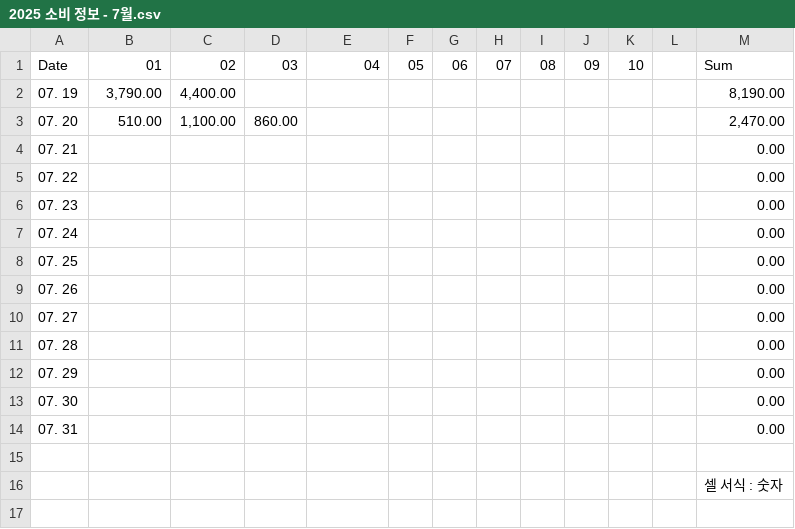
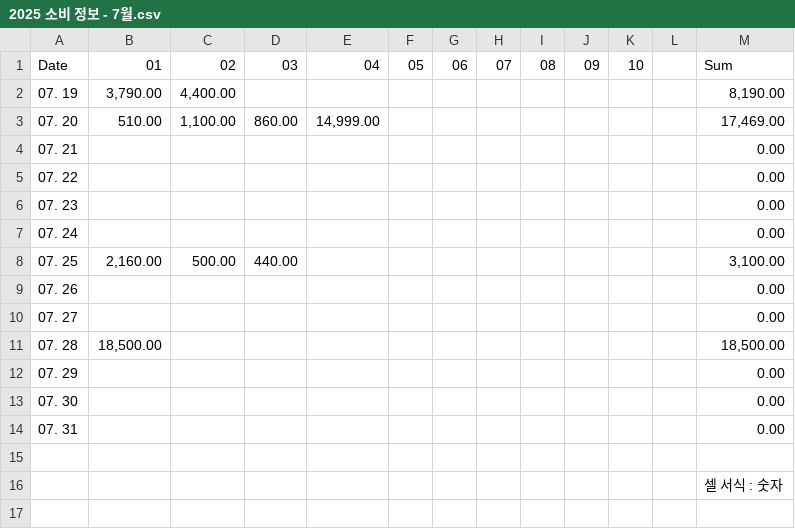
Before and after one commit to CharmStrange/ELT-ETL, a CSV file: GoogleSheet/소비 정보/2025 소비 정보 - 7월.csv, drawn as a sheet; only a part is shown.

Commit message:
Add files via upload

```diff
--- a/GoogleSheet/소비 정보/2025 소비 정보 - 7월.csv
+++ b/GoogleSheet/소비 정보/2025 소비 정보 - 7월.csv
@@ -2,3 +2,3 @@ Date,01,02,03,04,05,06,07,08,09,10,,Sum
 07. 19,"3,790.00","4,400.00",,,,,,,,,,"8,190.00"
-07. 20,510.00,"1,100.00",860.00,,,,,,,,,"2,470.00"
+07. 20,510.00,"1,100.00",860.00,"14,999.00",,,,,,,,"17,469.00"
 07. 21,,,,,,,,,,,,0.00
@@ -7,6 +7,6 @@ Date,01,02,03,04,05,06,07,08,09,10,,Sum
 07. 24,,,,,,,,,,,,0.00
-07. 25,,,,,,,,,,,,0.00
+07. 25,"2,160.00",500.00,440.00,,,,,,,,,"3,100.00"
 07. 26,,,,,,,,,,,,0.00
 07. 27,,,,,,,,,,,,0.00
-07. 28,,,,,,,,,,,,0.00
+07. 28,"18,500.00",,,,,,,,,,,"18,500.00"
 07. 29,,,,,,,,,,,,0.00
```
